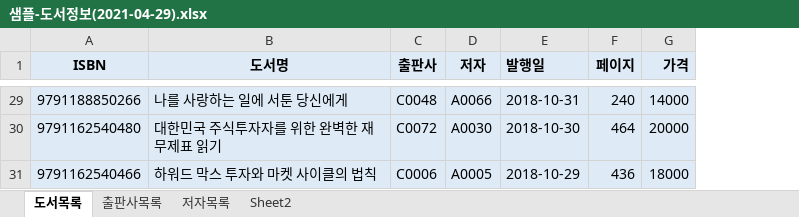
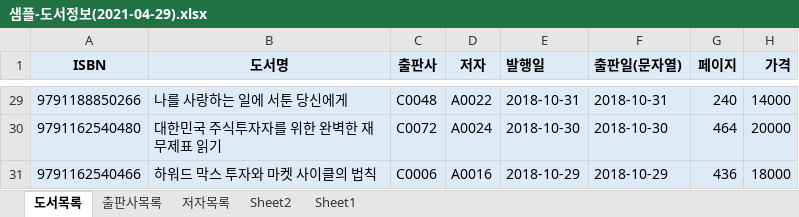
Before and after one commit to kimyoungjin98/Biz_403_2021_04_DBMS, an Excel workbook: 도서대여/샘플-도서정보(2021-04-29).xlsx, sheet 도서목록, drawn as a sheet; only a part is shown, gaps mark what is left out; values as stored, in another font and other column widths than the file's, no borders; the diff covers the shown part only; the diff names each change by its address in the sheet, - before the commit and + after, or states it on an @@ line.

```diff
--- a/도서대여/샘플-도서정보(2021-04-29).xlsx (sheet 도서목록)
+++ b/도서대여/샘플-도서정보(2021-04-29).xlsx (sheet 도서목록)
+sheet tab: Sheet1
+column F (출판일(문자열)), rows 29-31: 2018-10-31 | 2018-10-30 | 2018-10-29
-D29 (저자): A0066
+D29 (저자): A0022
-D30 (저자): A0030
+D30 (저자): A0024
-D31 (저자): A0005
+D31 (저자): A0016
```
Also changed, not shown: 27 edited cells elsewhere in this sheet, 8 other files.
